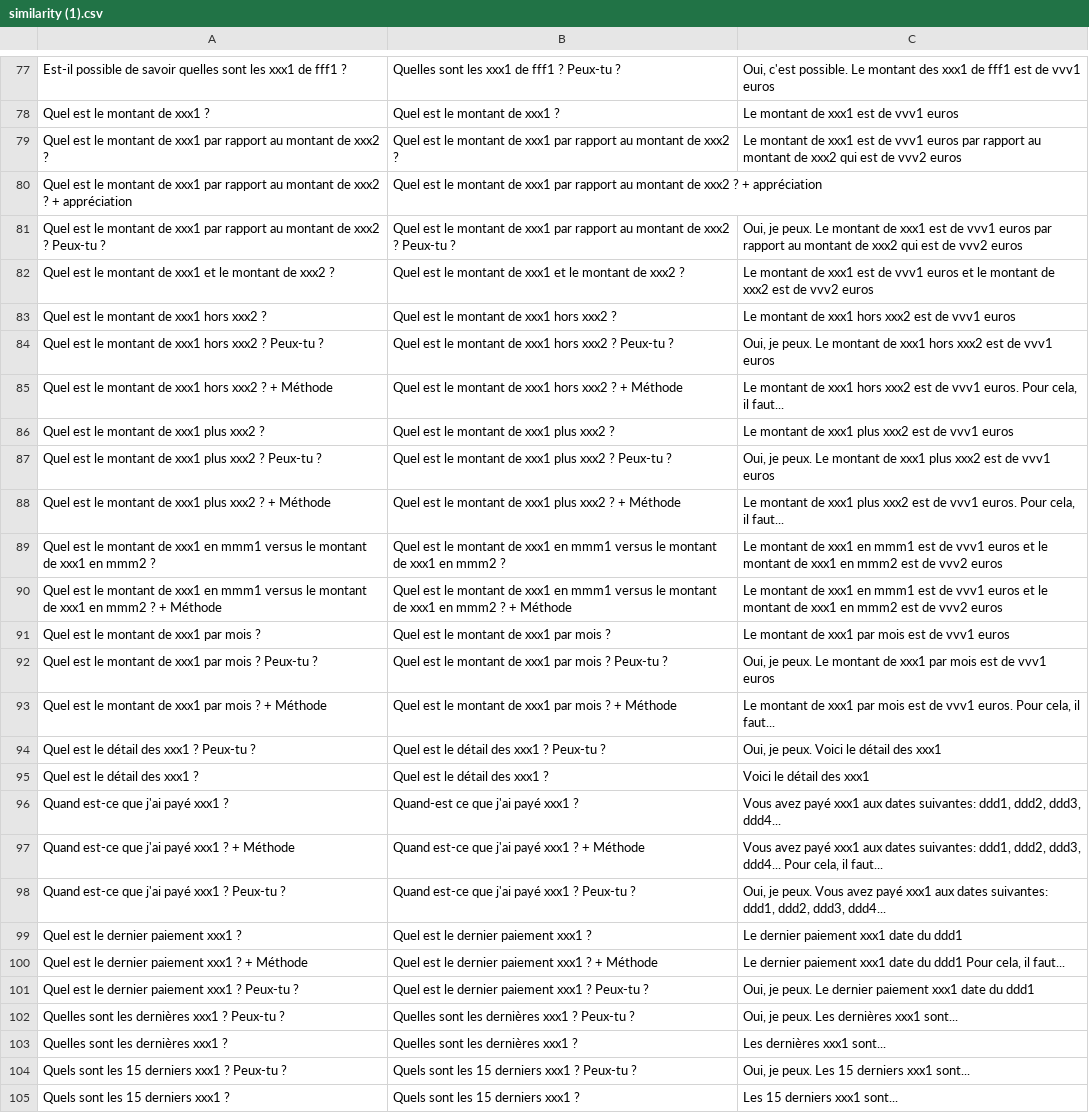
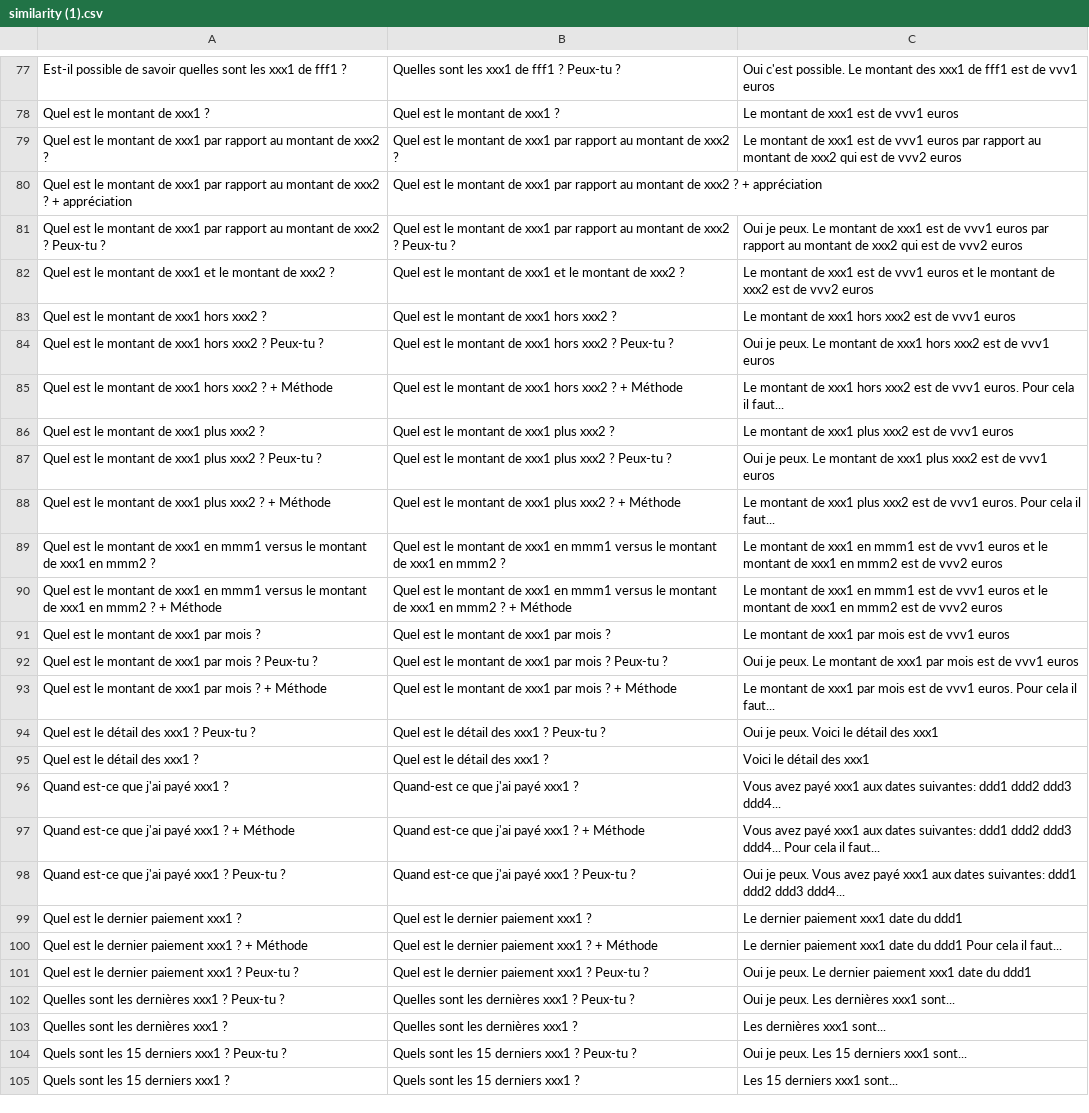
Before and after one commit to ranianadine28/backend_prod_chatcount, a CSV file: uploads/similarity (1).csv, drawn as a sheet; only a part is shown, gaps mark what is left out; the diff covers the shown part only; the diff names each change by its address in the sheet, - before the commit and + after, or states it on an @@ line.

```diff
--- a/uploads/similarity (1).csv
+++ b/uploads/similarity (1).csv
-C77: Oui, c'est possible.…
+C77: Oui c'est possible.…
-C81: Oui, je peux.…
+C81: Oui je peux.…
-C84: Oui, je peux.…
+C84: Oui je peux.…
-C85: …euros. Pour cela, il faut...
+C85: …euros. Pour cela il faut...
-C87: Oui, je peux.…
+C87: Oui je peux.…
-C88: …euros. Pour cela, il faut...
+C88: …euros. Pour cela il faut...
-C92: Oui, je peux.…
+C92: Oui je peux.…
-C93: …euros. Pour cela, il faut...
+C93: …euros. Pour cela il faut...
-C94: Oui, je peux. Voici le détail des xxx1
+C94: Oui je peux. Voici le détail des xxx1
-C96: …dates suivantes: ddd1, ddd2, ddd3, ddd4...
+C96: …dates suivantes: ddd1 ddd2 ddd3 ddd4...
-C97: …dates suivantes: ddd1, ddd2, ddd3, ddd4... Pour cela, il faut...
+C97: …dates suivantes: ddd1 ddd2 ddd3 ddd4... Pour cela il faut...
-C98: Oui, je peux. Vous avez payé xxx1 aux dates suivantes: ddd1, ddd2, ddd3, ddd4...
+C98: Oui je peux. Vous avez payé xxx1 aux dates suivantes: ddd1 ddd2 ddd3 ddd4...
-C100: …ddd1 Pour cela, il faut...
+C100: …ddd1 Pour cela il faut...
-C101: Oui, je peux.…
+C101: Oui je peux.…
-C102: Oui, je peux. Les dernières xxx1 sont...
+C102: Oui je peux. Les dernières xxx1 sont...
-C104: Oui, je peux. Les 15 derniers xxx1 sont...
+C104: Oui je peux. Les 15 derniers xxx1 sont...
```
Also changed, not shown: 64 edited cells elsewhere in this file, 14 other files.
